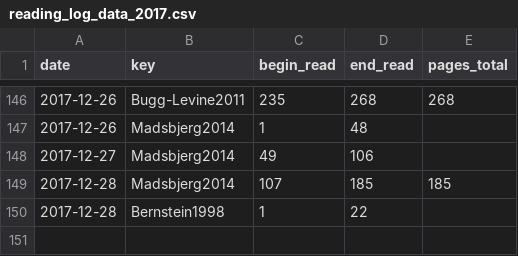
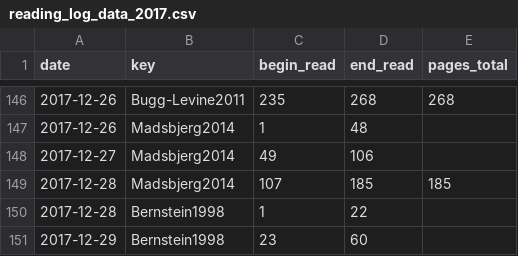
Before and after one commit to gpaumier/reading-log, a CSV file: reading_log_data_2017.csv, drawn as a sheet; only a part is shown, gaps mark what is left out.

Commit message:
update for the rest of 2017

```diff
--- a/reading_log_data_2017.csv
+++ b/reading_log_data_2017.csv
@@ -150 +150,2 @@ date,key,begin_read,end_read,pages_total
 2017-12-28,Bernstein1998,1,22,
+2017-12-29,Bernstein1998,23,60,
```
